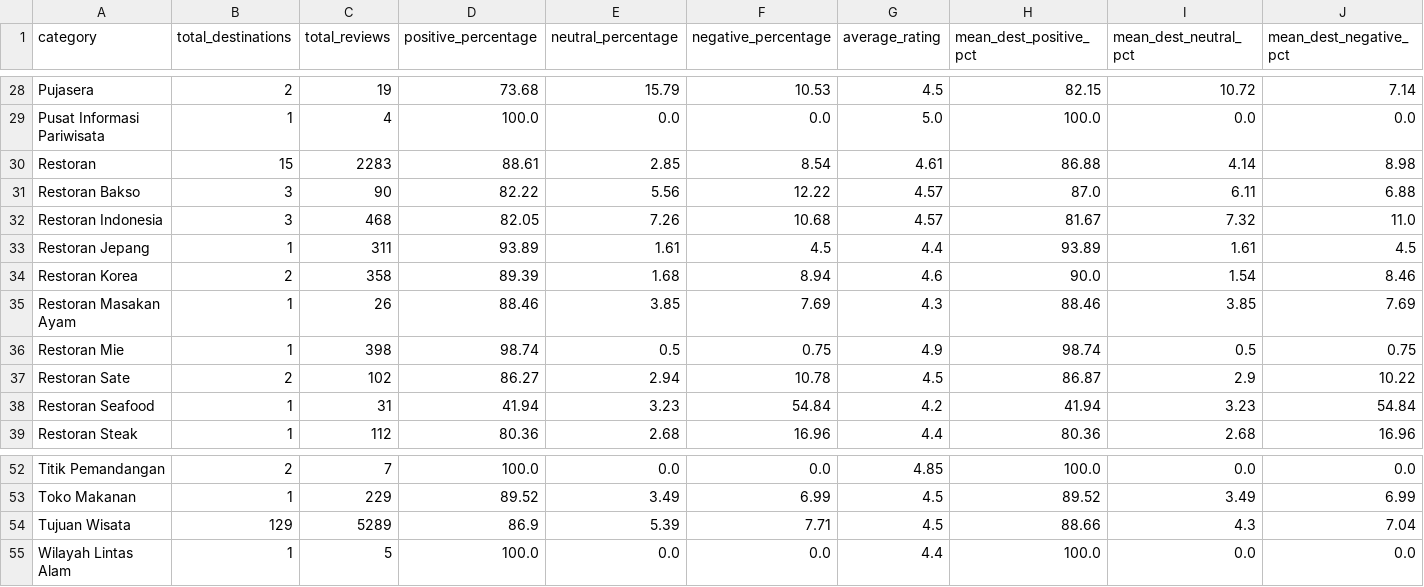
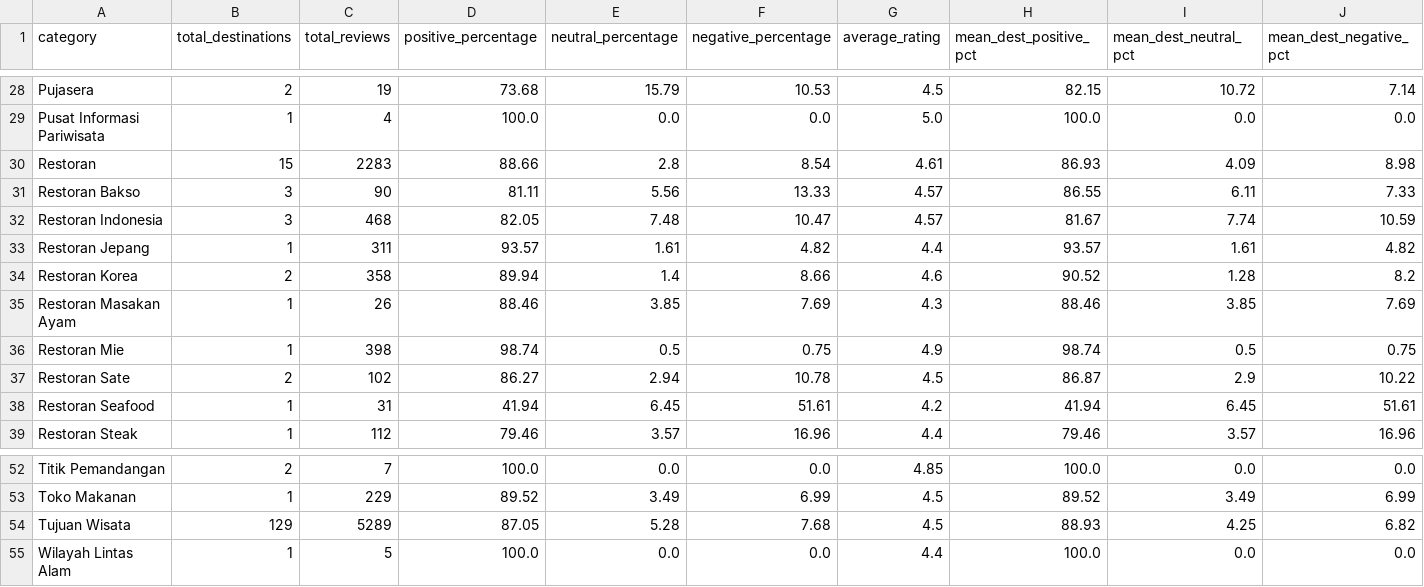
Before and after one commit to asifalestari/Garut-Tourism-Reccomendation, a CSV file: data/final/category_sentiment_summary.csv, drawn as a sheet; only a part is shown, gaps mark what is left out; the diff covers the shown part only.

```diff
--- a/data/final/category_sentiment_summary.csv
+++ b/data/final/category_sentiment_summary.csv
@@ -29,7 +29,7 @@ Pujasera,2,19,73.68,15.79,10.53,4.5,82.15,10.72,7.14
 Pusat Informasi Pariwisata,1,4,100.0,0.0,0.0,5.0,100.0,0.0,0.0
-Restoran,15,2283,88.61,2.85,8.54,4.61,86.88,4.14,8.98
-Restoran Bakso,3,90,82.22,5.56,12.22,4.57,87.0,6.11,6.88
-Restoran Indonesia,3,468,82.05,7.26,10.68,4.57,81.67,7.32,11.0
-Restoran Jepang,1,311,93.89,1.61,4.5,4.4,93.89,1.61,4.5
-Restoran Korea,2,358,89.39,1.68,8.94,4.6,90.0,1.54,8.46
+Restoran,15,2283,88.66,2.8,8.54,4.61,86.93,4.09,8.98
+Restoran Bakso,3,90,81.11,5.56,13.33,4.57,86.55,6.11,7.33
+Restoran Indonesia,3,468,82.05,7.48,10.47,4.57,81.67,7.74,10.59
+Restoran Jepang,1,311,93.57,1.61,4.82,4.4,93.57,1.61,4.82
+Restoran Korea,2,358,89.94,1.4,8.66,4.6,90.52,1.28,8.2
 Restoran Masakan Ayam,1,26,88.46,3.85,7.69,4.3,88.46,3.85,7.69
@@ -37,3 +37,3 @@ Restoran Mie,1,398,98.74,0.5,0.75,4.9,98.74,0.5,0.75
 Restoran Sate,2,102,86.27,2.94,10.78,4.5,86.87,2.9,10.22
-Restoran Seafood,1,31,41.94,3.23,54.84,4.2,41.94,3.23,54.84
-Restoran Steak,1,112,80.36,2.68,16.96,4.4,80.36,2.68,16.96
+Restoran Seafood,1,31,41.94,6.45,51.61,4.2,41.94,6.45,51.61
+Restoran Steak,1,112,79.46,3.57,16.96,4.4,79.46,3.57,16.96
@@ -53,3 +53,3 @@ Titik Pemandangan,2,7,100.0,0.0,0.0,4.85,100.0,0.0,0.0
 Toko Makanan,1,229,89.52,3.49,6.99,4.5,89.52,3.49,6.99
-Tujuan Wisata,129,5289,86.9,5.39,7.71,4.5,88.66,4.3,7.04
+Tujuan Wisata,129,5289,87.05,5.28,7.68,4.5,88.93,4.25,6.82
 Wilayah Lintas Alam,1,5,100.0,0.0,0.0,4.4,100.0,0.0,0.0
```
Also changed, not shown: 58 edited cells elsewhere in this file, data/final/destination_sentiment_summary.csv, 17 other files.
